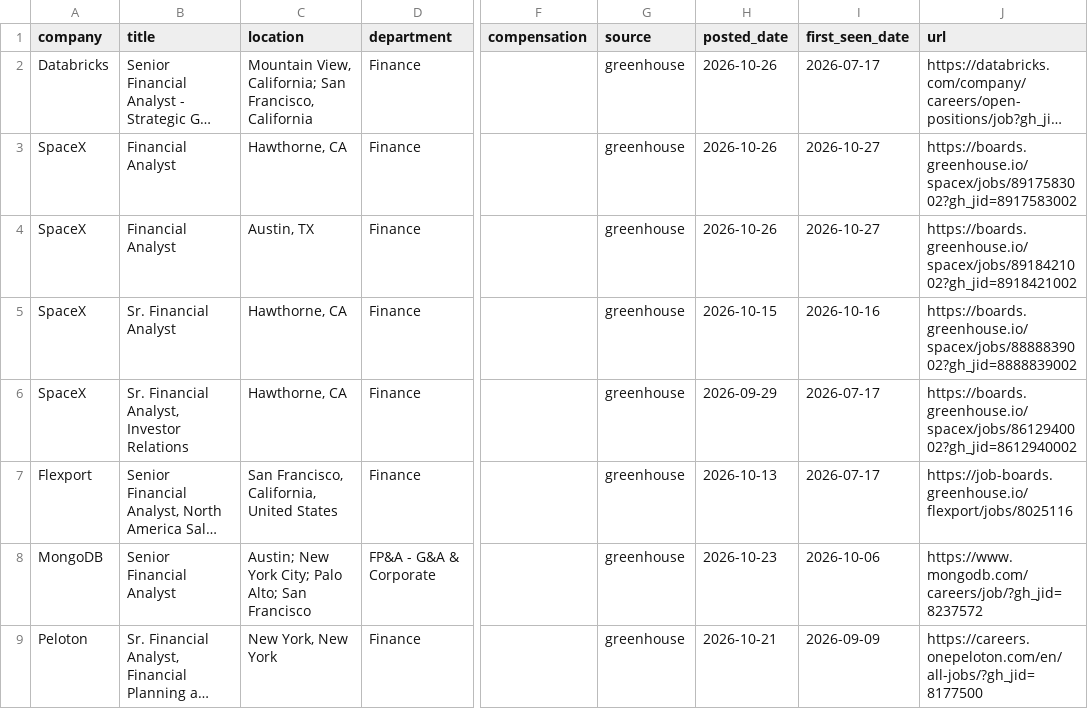
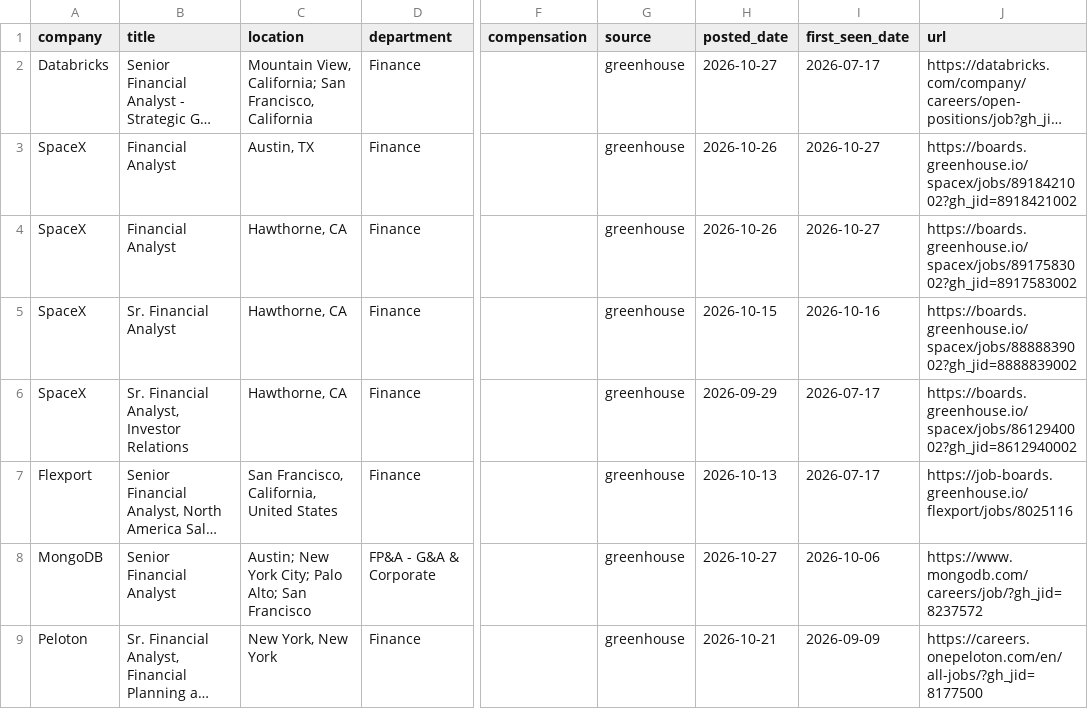
Before and after one commit to SandeepNalamaru/job-crawler, a CSV file: jobs_found.csv, drawn as a sheet; only a part is shown, gaps mark what is left out; long unchanged cells end in …; the diff covers the shown part only; the diff names each change by its address in the sheet, - before the commit and + after, or states it on an @@ line.

```diff
--- a/jobs_found.csv
+++ b/jobs_found.csv
-H2 (posted_date): 2026-10-26
+H2 (posted_date): 2026-10-27
@@ row 4 moved to row 3: SpaceX @@
-H8 (posted_date): 2026-10-23
+H8 (posted_date): 2026-10-27
```
Also changed, not shown: 1 added row and 1 removed row elsewhere in this file, 1 other file.
